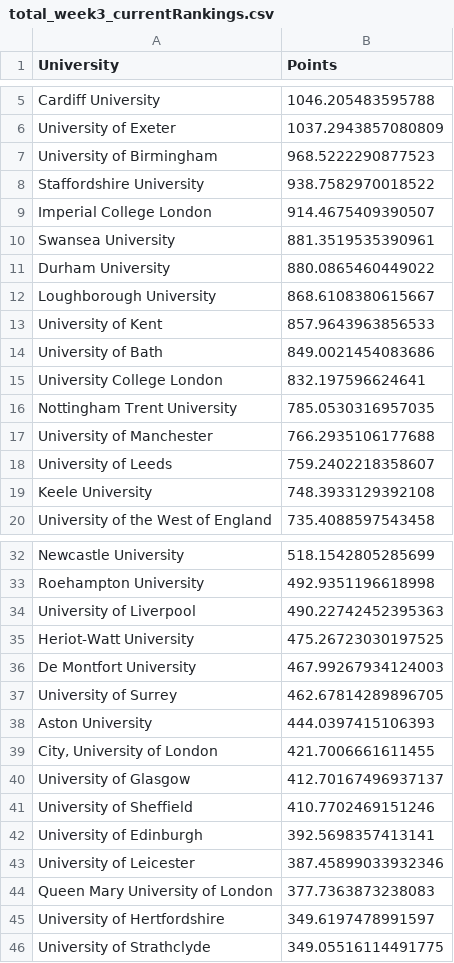
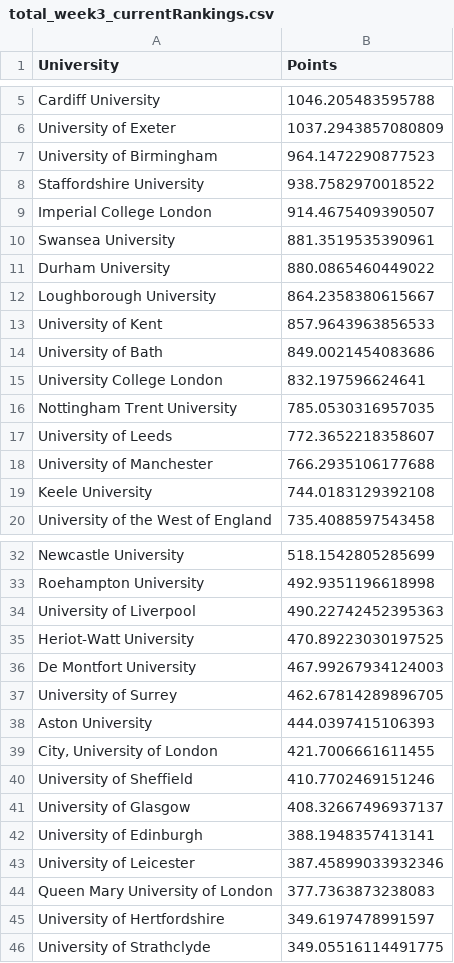
Before and after one commit to altpet/BUECTracker, a CSV file: data/Total/total_week3_currentRankings.csv, drawn as a sheet; only a part is shown, gaps mark what is left out; the diff covers the shown part only.

```diff
--- a/data/Total/total_week3_currentRankings.csv
+++ b/data/Total/total_week3_currentRankings.csv
@@ -6,3 +6,3 @@ Cardiff University,1046.205483595788
 University of Exeter,1037.2943857080809
-University of Birmingham,968.5222290877523
+University of Birmingham,964.1472290877523
 Staffordshire University,938.7582970018522
@@ -11,3 +11,3 @@ Swansea University,881.3519535390961
 Durham University,880.0865460449022
-Loughborough University,868.6108380615667
+Loughborough University,864.2358380615667
 University of Kent,857.9643963856533
@@ -16,5 +16,5 @@ University College London,832.197596624641
 Nottingham Trent University,785.0530316957035
+University of Leeds,772.3652218358607
 University of Manchester,766.2935106177688
-University of Leeds,759.2402218358607
-Keele University,748.3933129392108
+Keele University,744.0183129392108
 University of the West of England,735.4088597543458
@@ -34,3 +34,3 @@ Roehampton University,492.9351196618998
 University of Liverpool,490.22742452395363
-Heriot-Watt University,475.26723030197525
+Heriot-Watt University,470.89223030197525
 De Montfort University,467.99267934124003
@@ -39,5 +39,5 @@ Aston University,444.0397415106393
 "City, University of London",421.7006661611455
-University of Glasgow,412.70167496937137
 University of Sheffield,410.7702469151246
-University of Edinburgh,392.5698357413141
+University of Glasgow,408.32667496937137
+University of Edinburgh,388.1948357413141
 University of Leicester,387.45899033932346
```
Also changed, not shown: 1 edited cell elsewhere in this file, data/RL/North/RLN_week3.csv, data/RL/RL_week3_currentRankings.csv, 3 other files.
